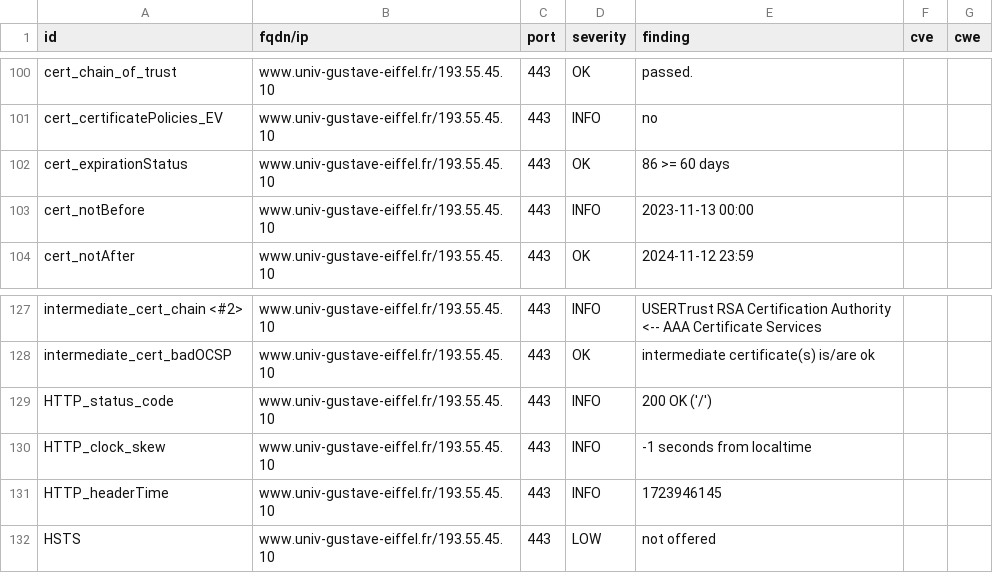
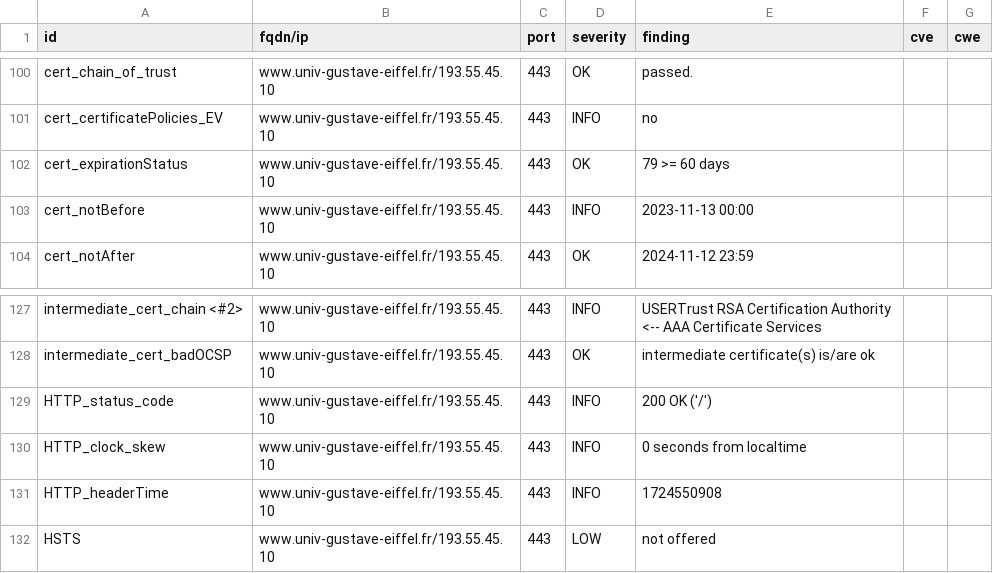
Before and after one commit to Florence-ReseauPro/DashLordReseaupro, a CSV file: results/aHR0cHM6Ly93d3cudW5pdi1ndXN0YXZlLWVpZmZlbC5mci9pbnRlcm5hdGlvbmFsL2V0dWRpYW50cy1pbnRlcm5hdGlvbmF1eA==/testssl.csv, drawn as a sheet; only a part is shown, gaps mark what is left out; the diff names each change by its address in the sheet, - before the commit and + after, or states it on an @@ line.

```diff
--- a/results/aHR0cHM6Ly93d3cudW5pdi1ndXN0YXZlLWVpZmZlbC5mci9pbnRlcm5hdGlvbmFsL2V0dWRpYW50cy1pbnRlcm5hdGlvbmF1eA==/testssl.csv
+++ b/results/aHR0cHM6Ly93d3cudW5pdi1ndXN0YXZlLWVpZmZlbC5mci9pbnRlcm5hdGlvbmFsL2V0dWRpYW50cy1pbnRlcm5hdGlvbmF1eA==/testssl.csv
-E102 (finding): 86 >= 60 days
+E102 (finding): 79 >= 60 days
-E130 (finding): -1 seconds from localtime
+E130 (finding): 0 seconds from localtime
-E131 (finding): 1723946145
+E131 (finding): 1724550908
```
Also changed, not shown: 11 other files.
